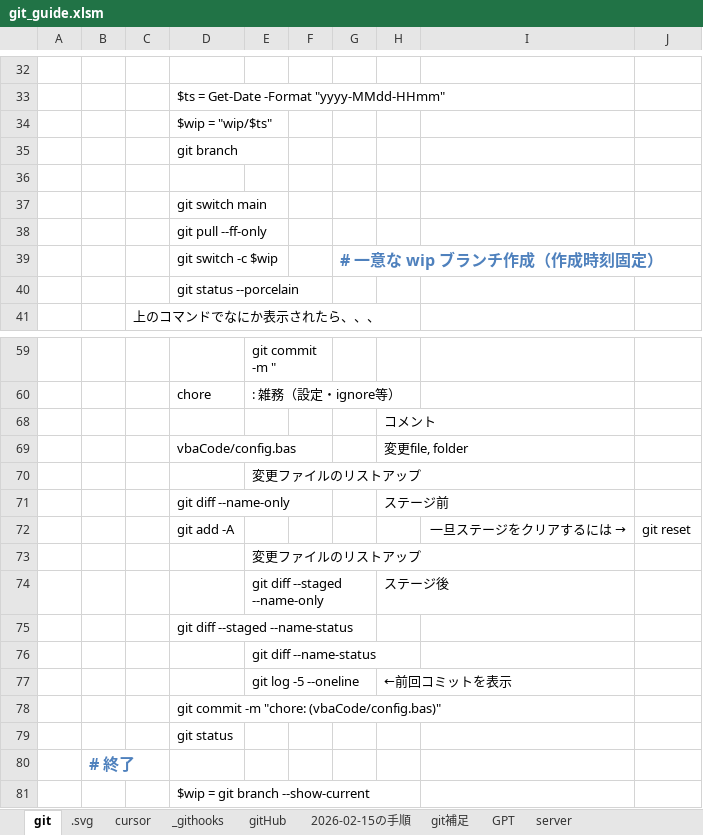
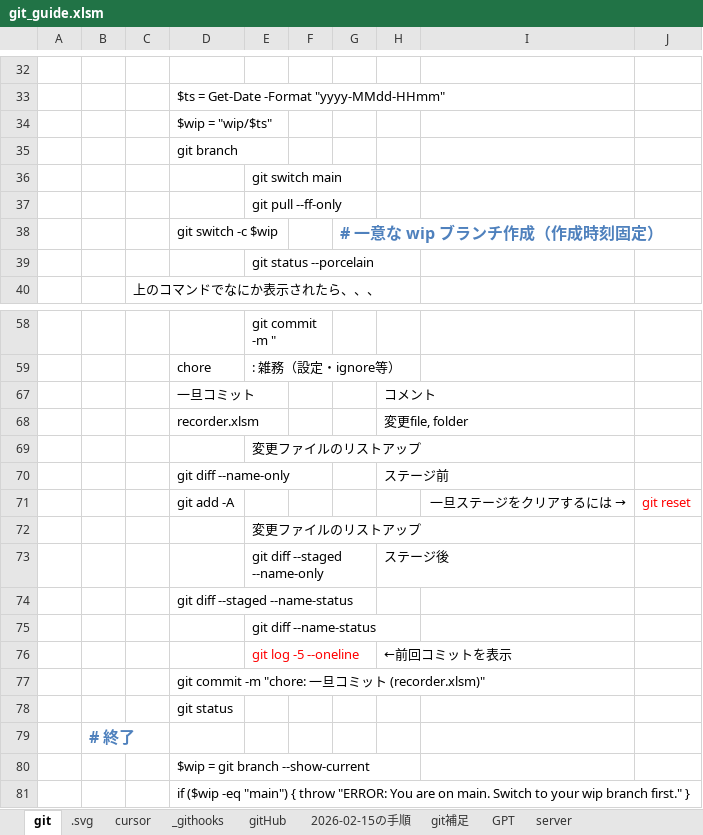
Before and after one commit to kakato-p/git_project_template, an Excel workbook: docs/git_guide.xlsm, sheet git, drawn as a sheet; only a part is shown, gaps mark what is left out; the shorter side is filled out with more unchanged rows; values as stored, in another font and other column widths than the file's, no borders; charts and pictures not drawn; removed rows and columns are numbered as before the commit, all else as after; the diff names each change by its address in the sheet, - before the commit and + after, or states it on an @@ line.

Commit message:
一旦xlsmを保存

```diff
--- a/docs/git_guide.xlsm (sheet git)
+++ b/docs/git_guide.xlsm (sheet git)
-E36: (empty)
+E36: git switch main
-row 37:  |  |  | git switch main
-row 38:  |  |  | git pull --ff-only
+row 37:  |  |  |  | git pull --ff-only
-row 40:  |  |  | git status --porcelain
+row 39:  |  |  |  | git status --porcelain
-D67: (empty)
+D67: 一旦コミット
-D68: vbaCode/config.bas
+D68: recorder.xlsm
-J71 text colour: black
+J71 text colour: #FF0000
-E76 text colour: black
+E76 text colour: #FF0000
-D77: git commit -m "chore: (vbaCode/config.bas)"
+D77: git commit -m "chore: 一旦コミット (recorder.xlsm)"
```
Also changed, not shown: formulas that keep their value, hidden cells, charts or pictures.
